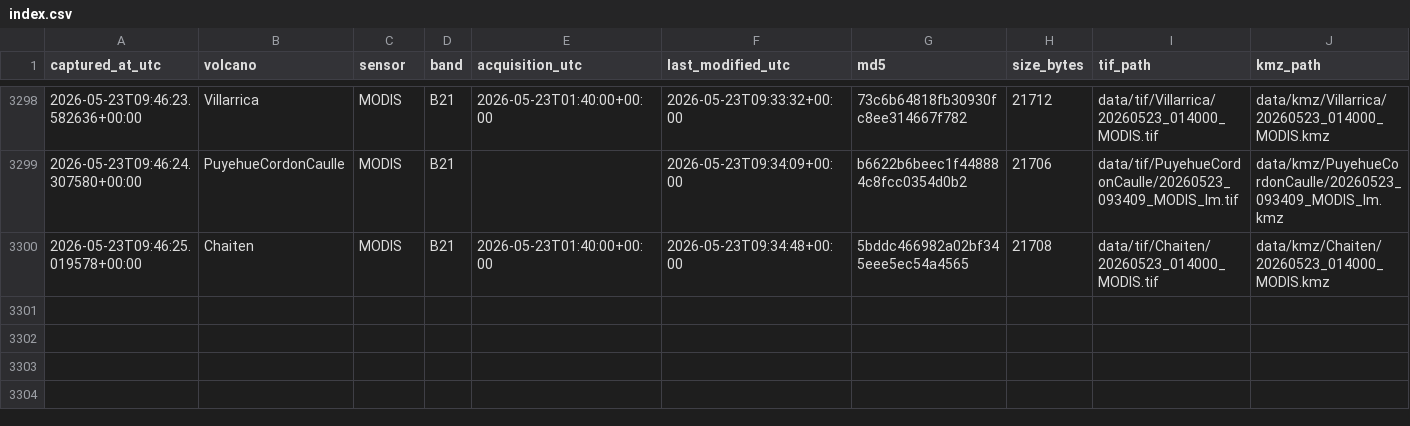
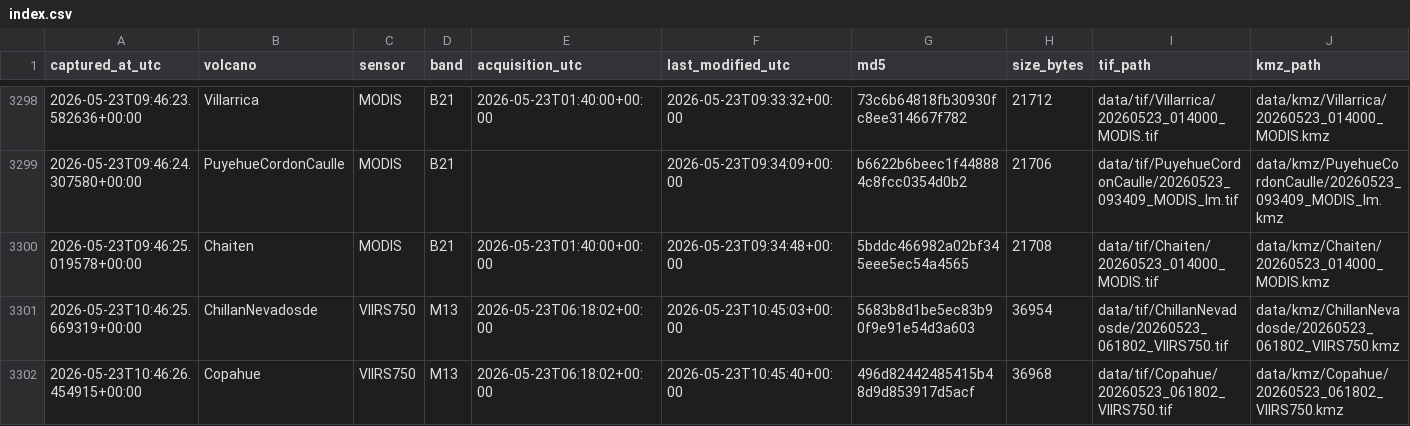
Before and after one commit to MendozaVolcanic/mirova-tif-archive, a CSV file: index.csv, drawn as a sheet; only a part is shown, gaps mark what is left out.

```diff
--- a/index.csv
+++ b/index.csv
@@ -3300 +3300,3 @@ captured_at_utc,volcano,sensor,band,acquisition_utc,last_modified_utc,md5,size_b
 2026-05-23T09:46:25.019578+00:00,Chaiten,MODIS,B21,2026-05-23T01:40:00+00:00,2026-05-23T09:34:48+00:00,5bddc466982a02bf345eee5ec54a4565,21708,data/tif/Chaiten/20260523_014000_MODIS.tif,data/kmz/Chaiten/20260523_014000_MODIS.kmz
+2026-05-23T10:46:25.669319+00:00,ChillanNevadosde,VIIRS750,M13,2026-05-23T06:18:02+00:00,2026-05-23T10:45:03+00:00,5683b8d1be5ec83b90f9e91e54d3a603,36954,data/tif/ChillanNevadosde/20260523_061802_VIIRS750.tif,data/kmz/ChillanNevadosde/20260523_061802_VIIRS750.kmz
+2026-05-23T10:46:26.454915+00:00,Copahue,VIIRS750,M13,2026-05-23T06:18:02+00:00,2026-05-23T10:45:40+00:00,496d82442485415b48d9d853917d5acf,36968,data/tif/Copahue/20260523_061802_VIIRS750.tif,data/kmz/Copahue/20260523_061802_VIIRS750.kmz
```
Also changed, not shown: 15 other files.
